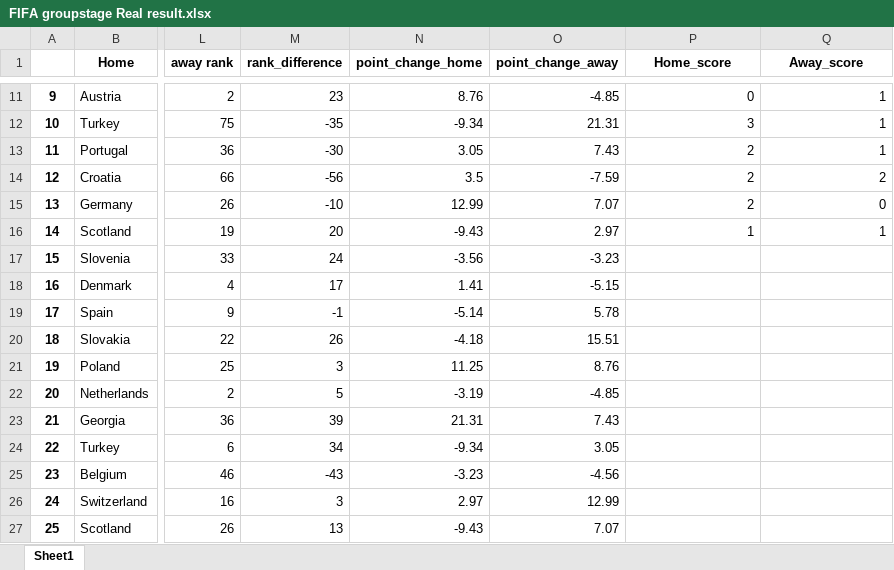
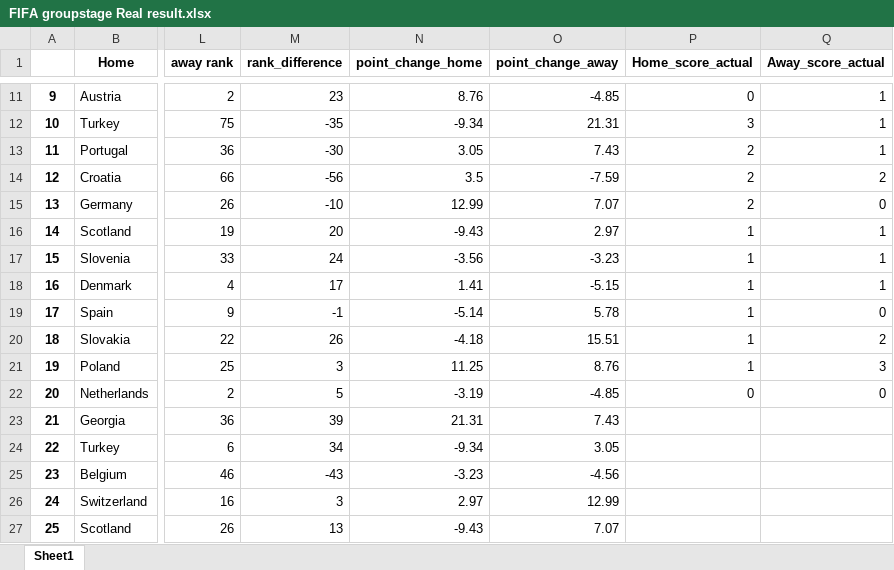
Before and after one commit to TonyTanNguyen/WorldCup_2022, an Excel workbook: FIFA groupstage Real result.xlsx, sheet Sheet1, drawn as a sheet; only a part is shown, gaps mark what is left out; values as stored, in another font and other column widths than the file's, no borders; the diff names each change by its address in the sheet, - before the commit and + after, or states it on an @@ line.

```diff
--- a/FIFA groupstage Real result.xlsx (sheet Sheet1)
+++ b/FIFA groupstage Real result.xlsx (sheet Sheet1)
-P1: Home_score
+P1: Home_score_actual
-Q1: Away_score
+Q1: Away_score_actual
-P17:P21 (Home_score_actual): (empty)
+P17:P21 (Home_score_actual): 1
-Q17:Q18 (Away_score_actual): (empty)
+Q17:Q18 (Away_score_actual): 1
-Q19 (Away_score_actual): (empty)
+Q19 (Away_score_actual): 0
-Q20 (Away_score_actual): (empty)
+Q20 (Away_score_actual): 2
-Q21 (Away_score_actual): (empty)
+Q21 (Away_score_actual): 3
-P22 (Home_score_actual): (empty)
+P22 (Home_score_actual): 0
-Q22 (Away_score_actual): (empty)
+Q22 (Away_score_actual): 0
```
Also changed, not shown: 1 other file.
